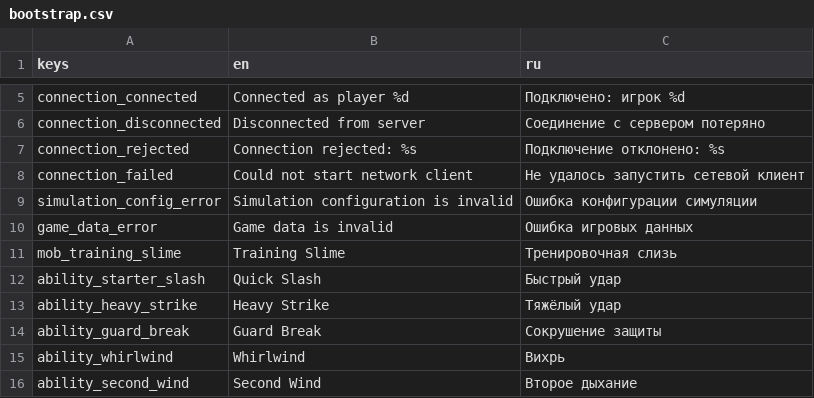
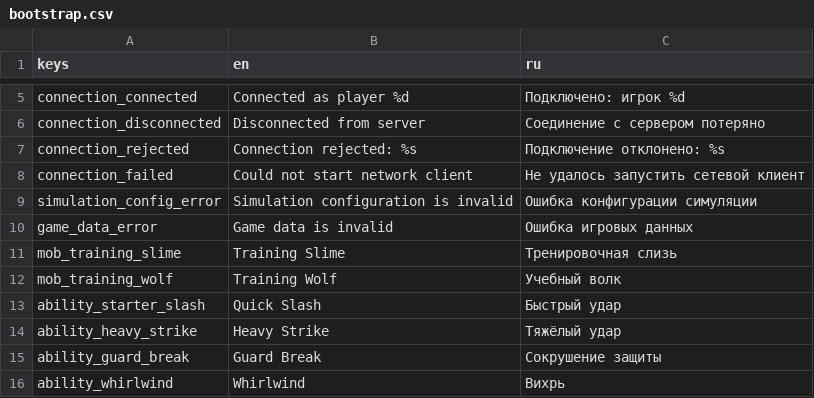
Before and after one commit to mikorao1996-lab/mmorpg3D, a CSV file: resources/translations/bootstrap.csv, drawn as a sheet; only a part is shown, gaps mark what is left out; the shorter side is filled out with more unchanged rows; the diff names each change by its address in the sheet, - before the commit and + after, or states it on an @@ line.

```diff
--- a/resources/translations/bootstrap.csv
+++ b/resources/translations/bootstrap.csv
+row 12: mob_training_wolf | Training Wolf | Учебный волк
```
Also changed, not shown: 4 other files.
